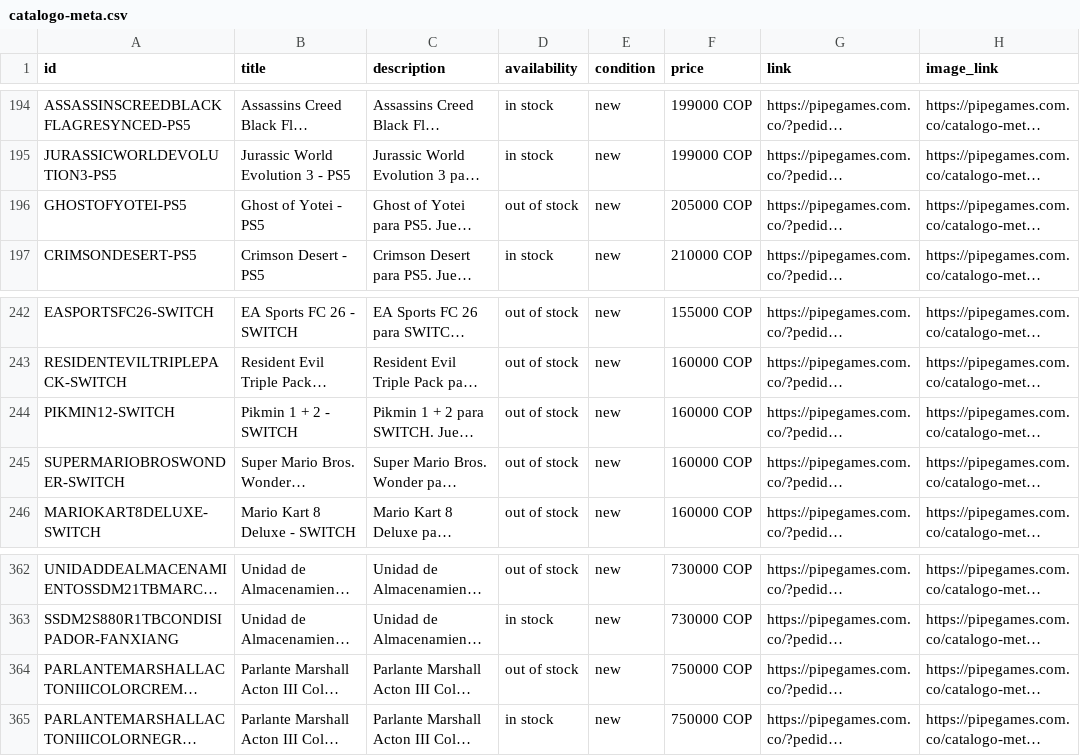
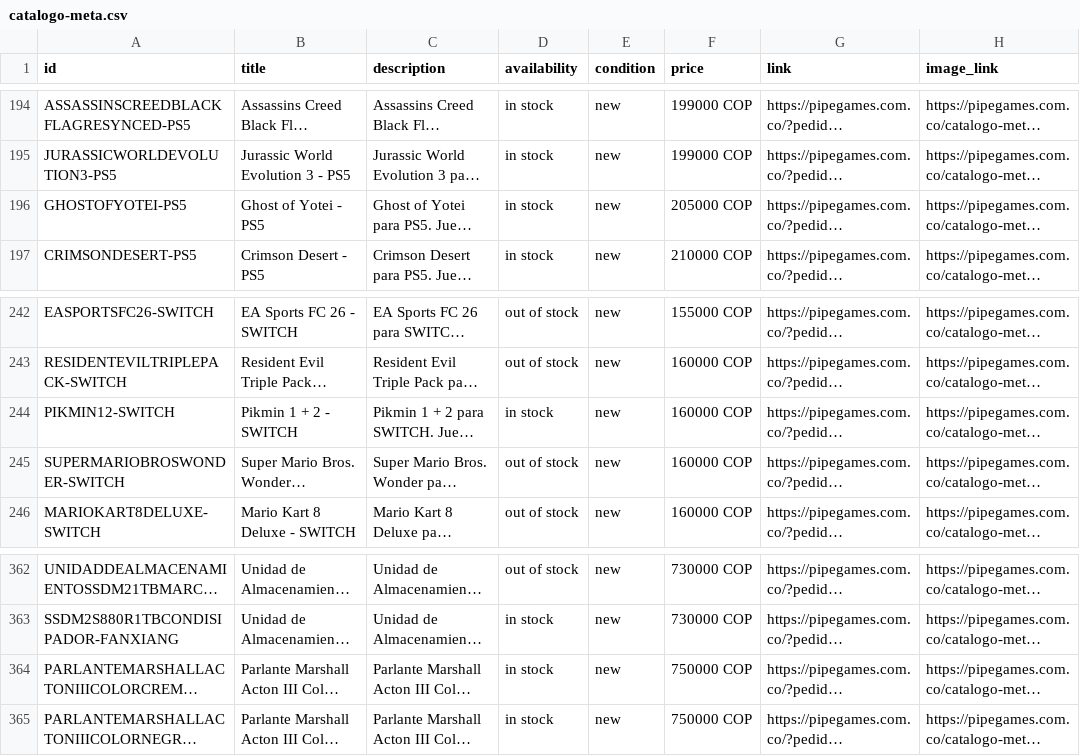
Before and after one commit to pipegamess/Pipe-Games, a CSV file: catalogo-meta.csv, drawn as a sheet; only a part is shown, gaps mark what is left out; long unchanged cells end in …; the diff names each change by its address in the sheet, - before the commit and + after, or states it on an @@ line.

```diff
--- a/catalogo-meta.csv
+++ b/catalogo-meta.csv
-D196 (availability): out of stock
+D196 (availability): in stock
-D244 (availability): out of stock
+D244 (availability): in stock
-D364 (availability): out of stock
+D364 (availability): in stock
```
Also changed, not shown: stock/stock.csv, 1 other file.
